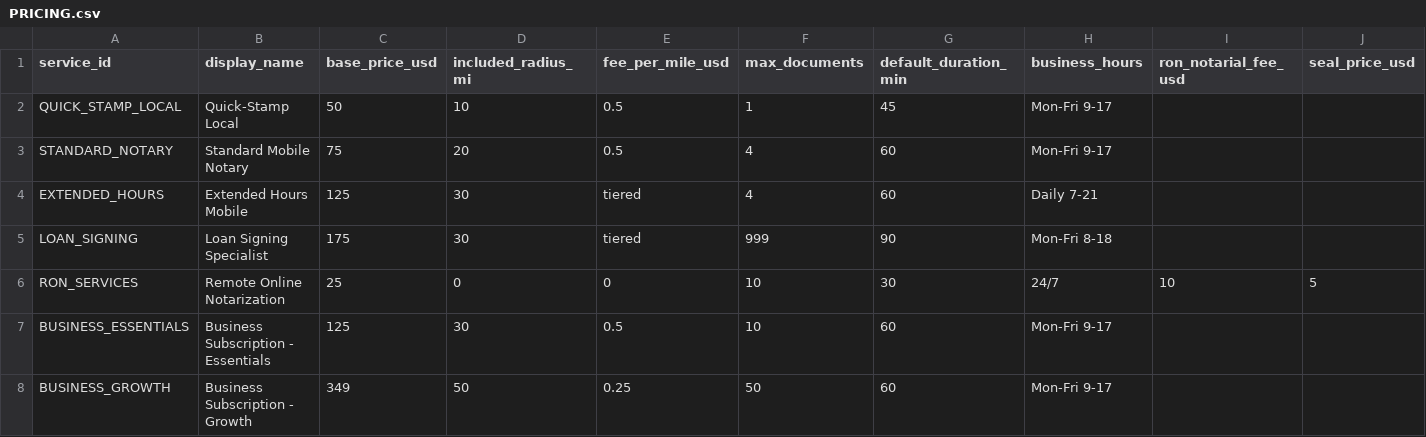
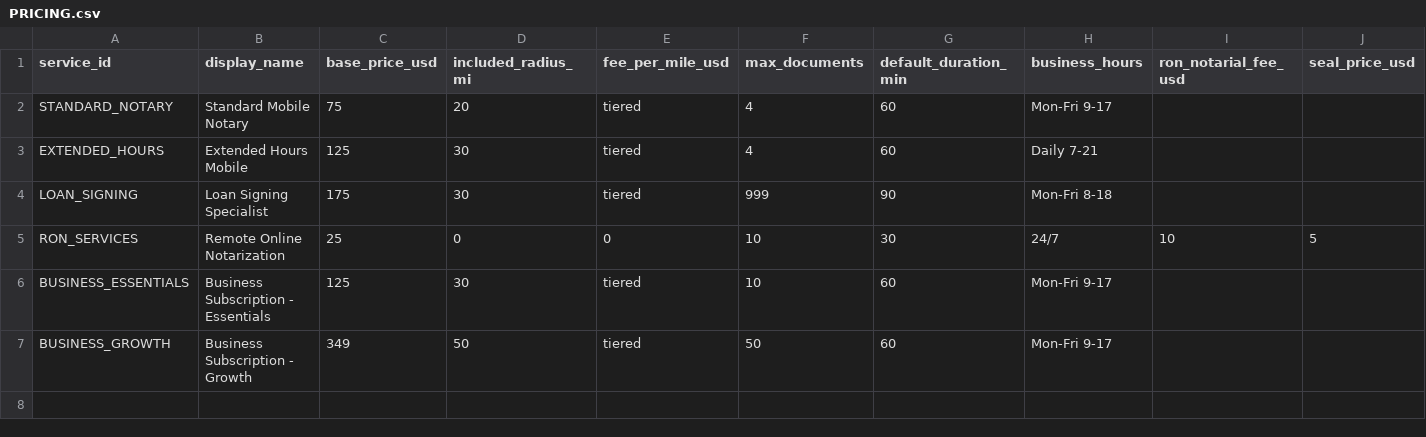
Before and after one commit to KennyLightfoot/hmnp-site, a CSV file: PRICING.csv, drawn as a sheet.

Commit message:
docs/pricing: remove Quick-Stamp; update tiered travel and new prices; scrub UI/docs; align schemas

```diff
--- a/PRICING.csv
+++ b/PRICING.csv
@@ -1,4 +1,3 @@
 service_id,display_name,base_price_usd,included_radius_mi,fee_per_mile_usd,max_documents,default_duration_min,business_hours,ron_notarial_fee_usd,seal_price_usd
-QUICK_STAMP_LOCAL,Quick-Stamp Local,50,10,0.5,1,45,"Mon-Fri 9-17",
-STANDARD_NOTARY,Standard Mobile Notary,75,20,0.5,4,60,"Mon-Fri 9-17",
+STANDARD_NOTARY,Standard Mobile Notary,75,20,tiered,4,60,"Mon-Fri 9-17",
 EXTENDED_HOURS,Extended Hours Mobile,125,30,tiered,4,60,"Daily 7-21",
@@ -6,3 +5,3 @@ LOAN_SIGNING,Loan Signing Specialist,175,30,tiered,999,90,"Mon-Fri 8-18",
 RON_SERVICES,Remote Online Notarization,25,0,0,10,30,"24/7",10,5
-BUSINESS_ESSENTIALS,Business Subscription - Essentials,125,30,0.5,10,60,"Mon-Fri 9-17",
-BUSINESS_GROWTH,Business Subscription - Growth,349,50,0.25,50,60,"Mon-Fri 9-17",
+BUSINESS_ESSENTIALS,Business Subscription - Essentials,125,30,tiered,10,60,"Mon-Fri 9-17",
+BUSINESS_GROWTH,Business Subscription - Growth,349,50,tiered,50,60,"Mon-Fri 9-17",
```
Also changed, not shown: 13 other files.
